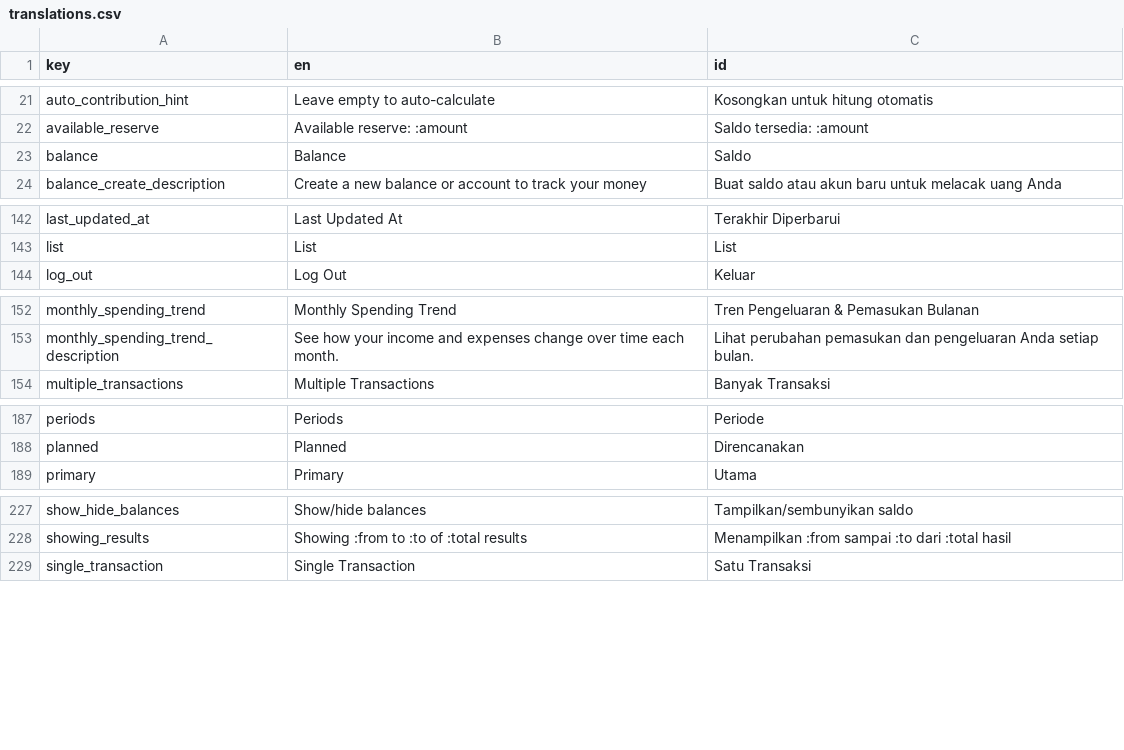
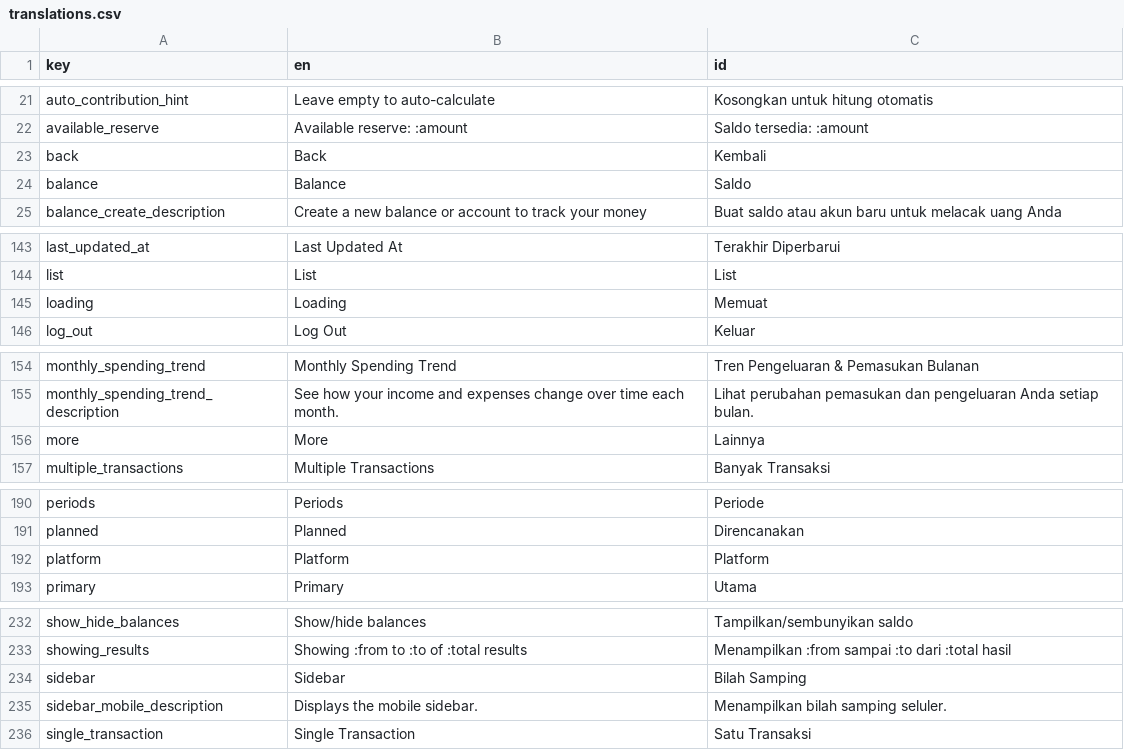
Before and after one commit to zlnew/expense-tracker, a CSV file: lang/translations.csv, drawn as a sheet; only a part is shown, gaps mark what is left out; the diff covers the shown part only.

```diff
--- a/lang/translations.csv
+++ b/lang/translations.csv
@@ -22,2 +22,3 @@ auto_contribution_hint,"Leave empty to auto-calculate","Kosongkan untuk hitung o
 available_reserve,"Available reserve: :amount","Saldo tersedia: :amount"
+back,Back,Kembali
 balance,Balance,Saldo
@@ -143,2 +144,3 @@ last_updated_at,"Last Updated At","Terakhir Diperbarui"
 list,List,List
+loading,Loading,Memuat
 log_out,"Log Out",Keluar
@@ -153,2 +155,3 @@ monthly_spending_trend,"Monthly Spending Trend","Tren Pengeluaran & Pemasukan Bu
 monthly_spending_trend_description,"See how your income and expenses change over time each month.","Lihat perubahan pemasukan dan pengeluaran Anda setiap bulan."
+more,More,Lainnya
 multiple_transactions,"Multiple Transactions","Banyak Transaksi"
@@ -188,2 +191,3 @@ periods,Periods,Periode
 planned,Planned,Direncanakan
+platform,Platform,Platform
 primary,Primary,Utama
@@ -228,2 +233,4 @@ show_hide_balances,"Show/hide balances","Tampilkan/sembunyikan saldo"
 showing_results,"Showing :from to :to of :total results","Menampilkan :from sampai :to dari :total hasil"
+sidebar,Sidebar,"Bilah Samping"
+sidebar_mobile_description,"Displays the mobile sidebar.","Menampilkan bilah samping seluler."
 single_transaction,"Single Transaction","Satu Transaksi"
```
Also changed, not shown: 2 added rows elsewhere in this file, 19 other files.
